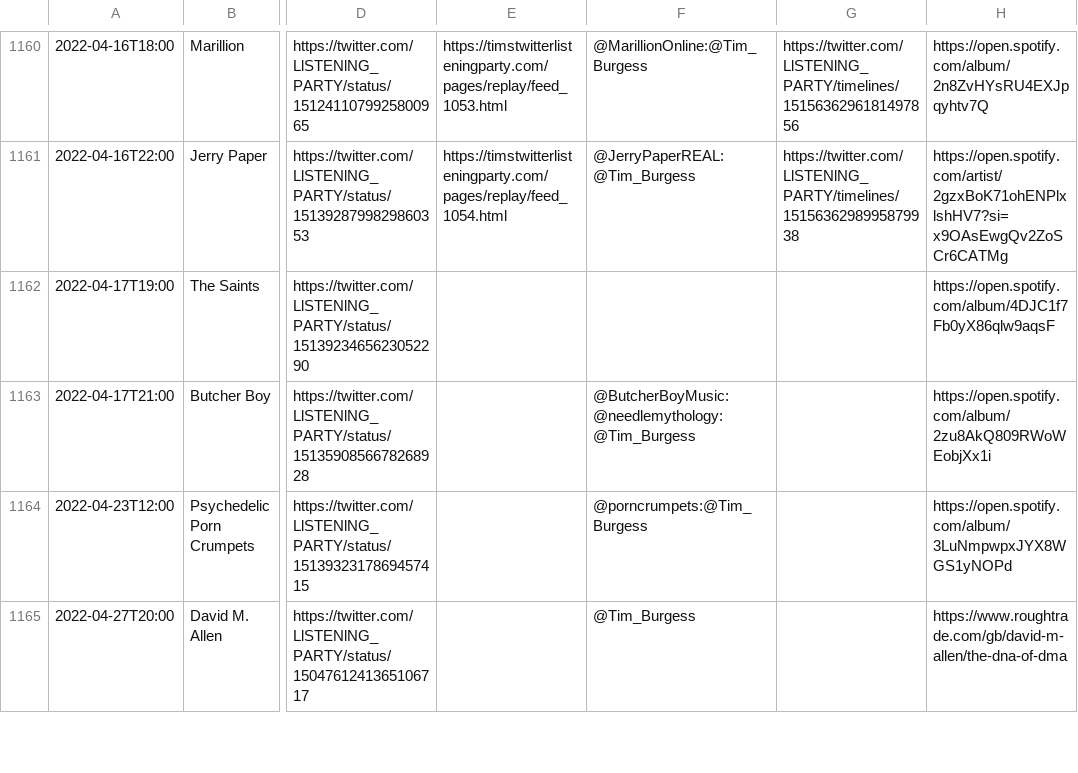
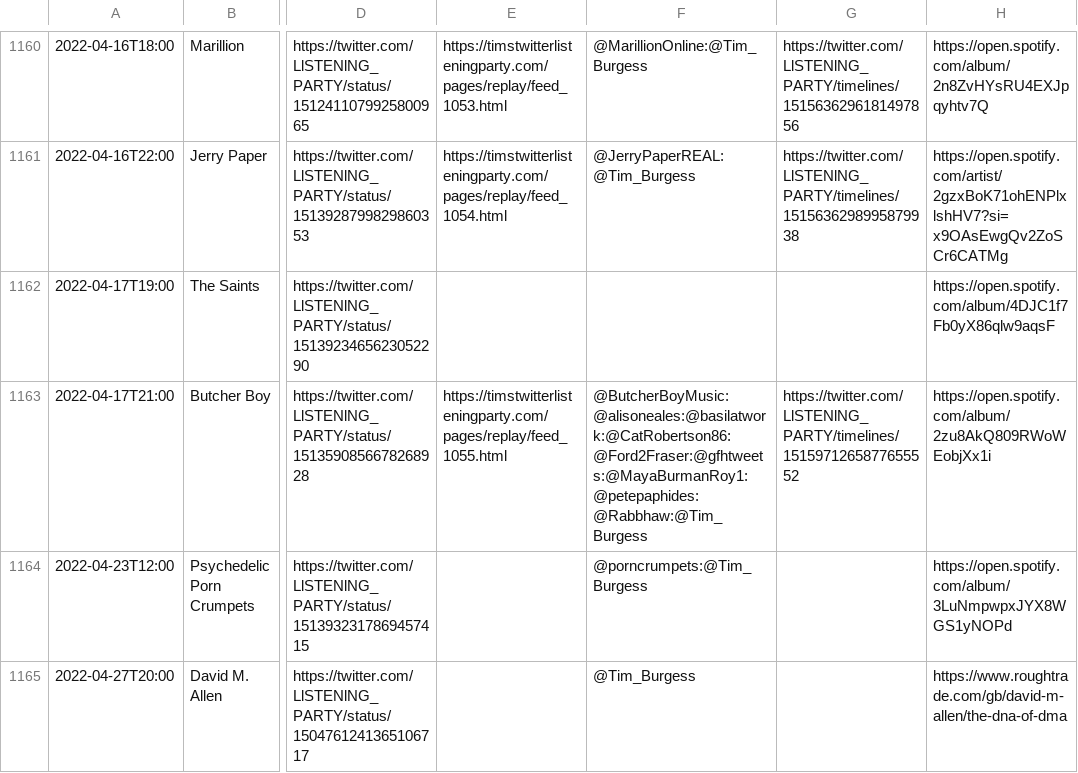
Before and after one commit to matbroughty/timstwitterlisteningparty, a CSV file: data/time-slot-data.csv, drawn as a sheet; only a part is shown, gaps mark what is left out; the diff names each change by its address in the sheet, - before the commit and + after, or states it on an @@ line.

Commit message:
Butcher Boy Collection added

```diff
--- a/data/time-slot-data.csv
+++ b/data/time-slot-data.csv
-E1163: (empty)
+E1163: https://timstwitterlisteningparty.com/pages/replay/feed_1055.html
-F1163: @ButcherBoyMusic:@needlemythology:@Tim_Burgess
+F1163: @ButcherBoyMusic:@alisoneales:@basilatwork:@CatRobertson86:@Ford2Fraser:@gfhtweets:@MayaBurmanRoy1:@petepaphides:@Rabbhaw:@Tim_Burgess
-G1163: (empty)
+G1163: https://twitter.com/LlSTENlNG_PARTY/timelines/1515971265877655552
```
Also changed, not shown: 9 other files.
